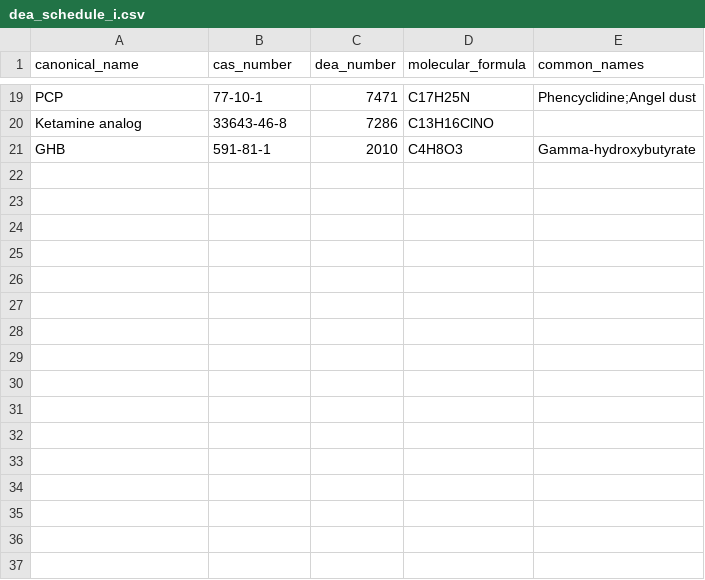
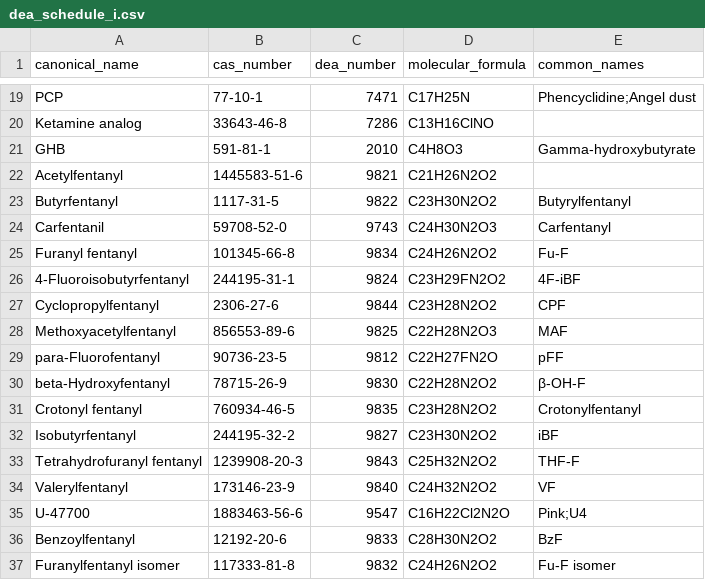
Before and after one commit to BenjaminHorrigan/lightning, a CSV file: data/sources/dea_schedule_i.csv, drawn as a sheet; only a part is shown, gaps mark what is left out; the diff names each change by its address in the sheet, - before the commit and + after, or states it on an @@ line.

```diff
--- a/data/sources/dea_schedule_i.csv
+++ b/data/sources/dea_schedule_i.csv
+row 22: Acetylfentanyl | 1445583-51-6 | 9821 | C21H26N2O2
+row 23: Butyrfentanyl | 1117-31-5 | 9822 | C23H30N2O2 | Butyrylfentanyl
+row 24: Carfentanil | 59708-52-0 | 9743 | C24H30N2O3 | Carfentanyl
+row 25: Furanyl fentanyl | 101345-66-8 | 9834 | C24H26N2O2 | Fu-F
+row 26: 4-Fluoroisobutyrfentanyl | 244195-31-1 | 9824 | C23H29FN2O2 | 4F-iBF
+row 27: Cyclopropylfentanyl | 2306-27-6 | 9844 | C23H28N2O2 | CPF
+row 28: Methoxyacetylfentanyl | 856553-89-6 | 9825 | C22H28N2O3 | MAF
+row 29: para-Fluorofentanyl | 90736-23-5 | 9812 | C22H27FN2O | pFF
+row 30: beta-Hydroxyfentanyl | 78715-26-9 | 9830 | C22H28N2O2 | β-OH-F
+row 31: Crotonyl fentanyl | 760934-46-5 | 9835 | C23H28N2O2 | Crotonylfentanyl
+row 32: Isobutyrfentanyl | 244195-32-2 | 9827 | C23H30N2O2 | iBF
+row 33: Tetrahydrofuranyl fentanyl | 1239908-20-3 | 9843 | C25H32N2O2 | THF-F
+row 34: Valerylfentanyl | 173146-23-9 | 9840 | C24H32N2O2 | VF
+row 35: U-47700 | 1883463-56-6 | 9547 | C16H22Cl2N2O | Pink;U4
+row 36: Benzoylfentanyl | 12192-20-6 | 9833 | C28H30N2O2 | BzF
+row 37: Furanylfentanyl isomer | 117333-81-8 | 9832 | C24H26N2O2 | Fu-F isomer
```
Also changed, not shown: data/sources/bis_entity_list.csv, data/sources/cwc_schedule_1.csv, 7 other files.
